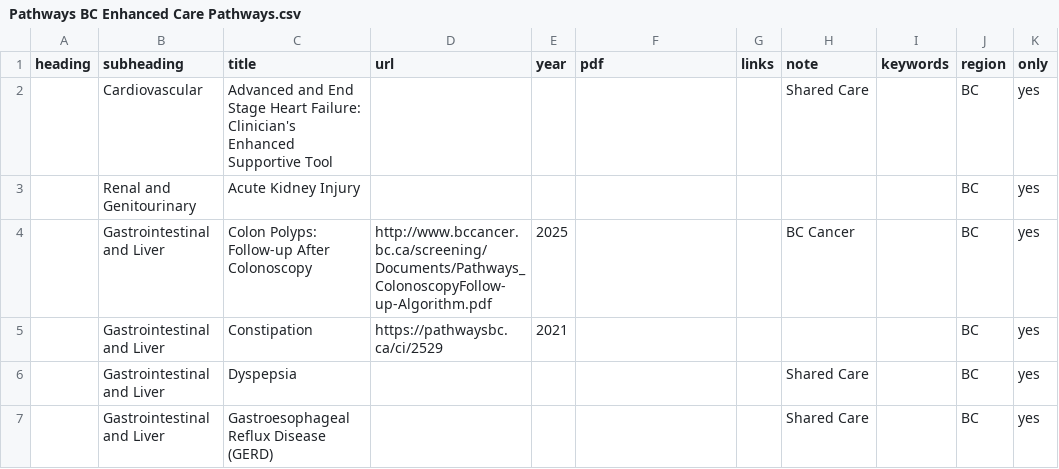
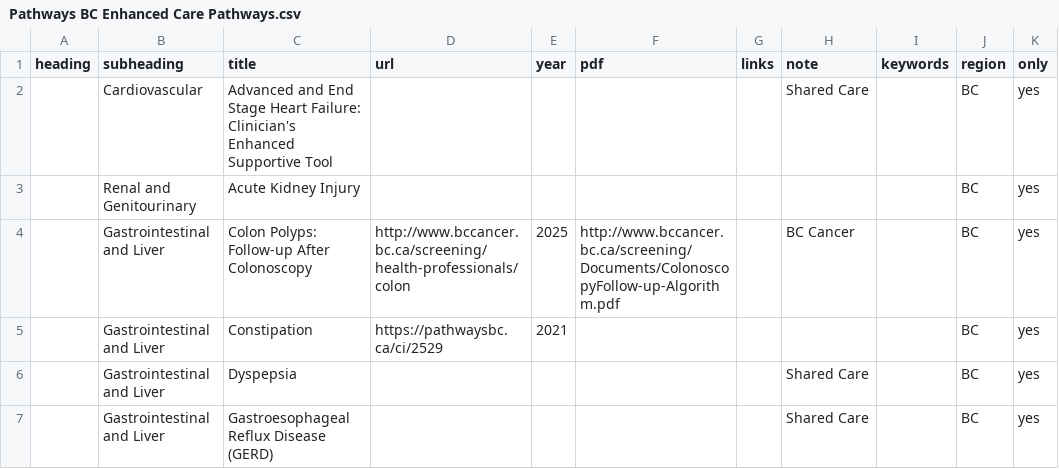
Before and after one commit to joegrafe/np-practice-resource, a CSV file: docs/1 Approaches/Pathways BC Enhanced Care Pathways.csv, drawn as a sheet; only a part is shown; the diff names each change by its address in the sheet, - before the commit and + after, or states it on an @@ line.

```diff
--- a/docs/1 Approaches/Pathways BC Enhanced Care Pathways.csv
+++ b/docs/1 Approaches/Pathways BC Enhanced Care Pathways.csv
-D4 (url): http://www.bccancer.bc.ca/screening/Documents/Pathways_ColonoscopyFollow-up-Algorithm.pdf
+D4 (url): http://www.bccancer.bc.ca/screening/health-professionals/colon
-F4 (pdf): (empty)
+F4 (pdf): http://www.bccancer.bc.ca/screening/Documents/ColonoscopyFollow-up-Algorithm.pdf
```
Also changed, not shown: UNOPENED-SOURCES.csv, docs/3 Conditions/Cardiovascular/Chest Pain.csv, 23 other files.
